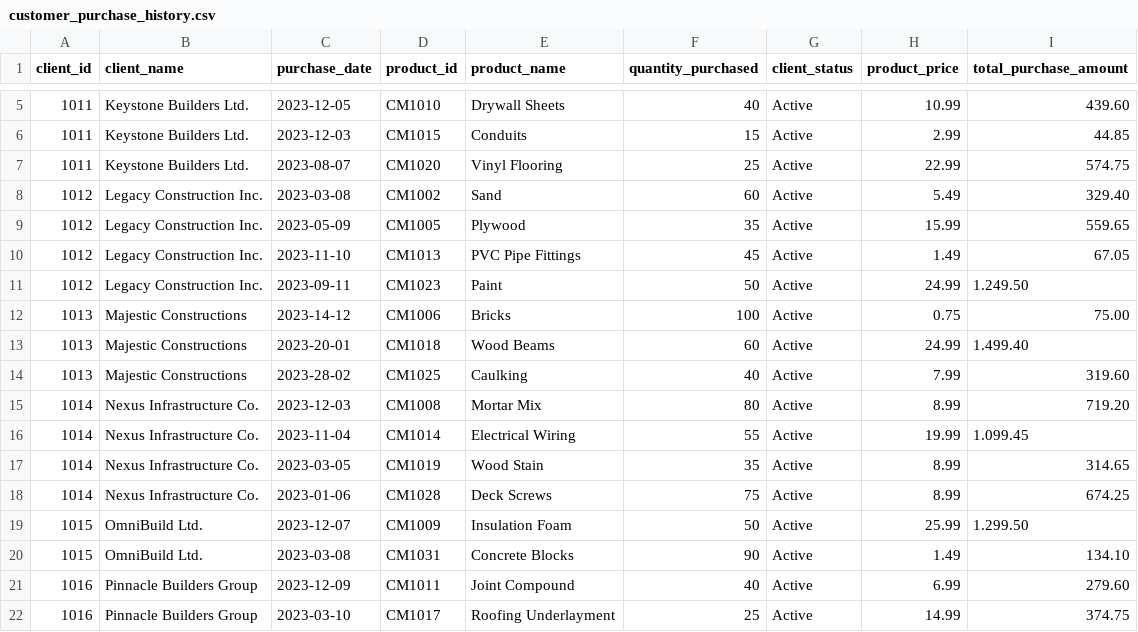
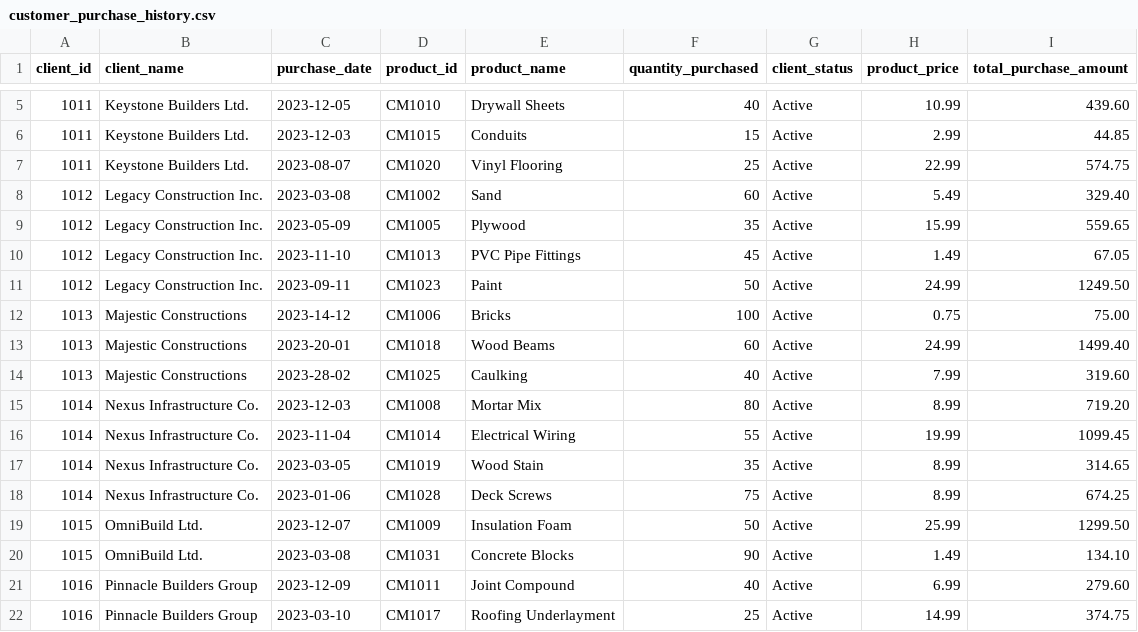
Before and after one commit to rishabhnarang89/data_repo_mock, a CSV file: customer_purchase_history.csv, drawn as a sheet; only a part is shown, gaps mark what is left out; the diff covers the shown part only.

Commit message:
customer_purchase_history.csv

```diff
--- a/customer_purchase_history.csv
+++ b/customer_purchase_history.csv
@@ -10,11 +10,11 @@ client_id,client_name,purchase_date,product_id,product_name,quantity_purchased,c
 1012,Legacy Construction Inc.,2023-11-10,CM1013,PVC Pipe Fittings,45,Active,1.49,67.05
-1012,Legacy Construction Inc.,2023-09-11,CM1023,Paint,50,Active,24.99,1.249.50
+1012,Legacy Construction Inc.,2023-09-11,CM1023,Paint,50,Active,24.99,1249.50
 1013,Majestic Constructions,2023-14-12,CM1006,Bricks,100,Active,0.75,75.00
-1013,Majestic Constructions,2023-20-01,CM1018,Wood Beams,60,Active,24.99,1.499.40
+1013,Majestic Constructions,2023-20-01,CM1018,Wood Beams,60,Active,24.99,1499.40
 1013,Majestic Constructions,2023-28-02,CM1025,Caulking,40,Active,7.99,319.60
 1014,Nexus Infrastructure Co.,2023-12-03,CM1008,Mortar Mix,80,Active,8.99,719.20
-1014,Nexus Infrastructure Co.,2023-11-04,CM1014,Electrical Wiring,55,Active,19.99,1.099.45
+1014,Nexus Infrastructure Co.,2023-11-04,CM1014,Electrical Wiring,55,Active,19.99,1099.45
 1014,Nexus Infrastructure Co.,2023-03-05,CM1019,Wood Stain,35,Active,8.99,314.65
 1014,Nexus Infrastructure Co.,2023-01-06,CM1028,Deck Screws,75,Active,8.99,674.25
-1015,OmniBuild Ltd.,2023-12-07,CM1009,Insulation Foam,50,Active,25.99,1.299.50
+1015,OmniBuild Ltd.,2023-12-07,CM1009,Insulation Foam,50,Active,25.99,1299.50
 1015,OmniBuild Ltd.,2023-03-08,CM1031,Concrete Blocks,90,Active,1.49,134.10
```
Also changed, not shown: 10 edited cells elsewhere in this file.
